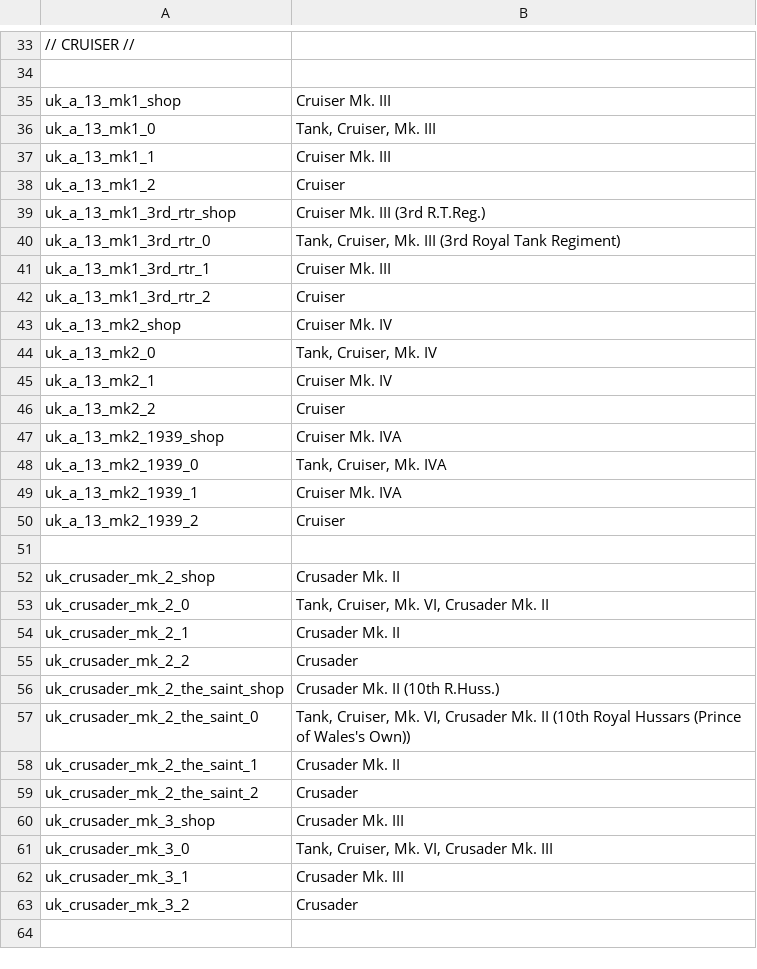
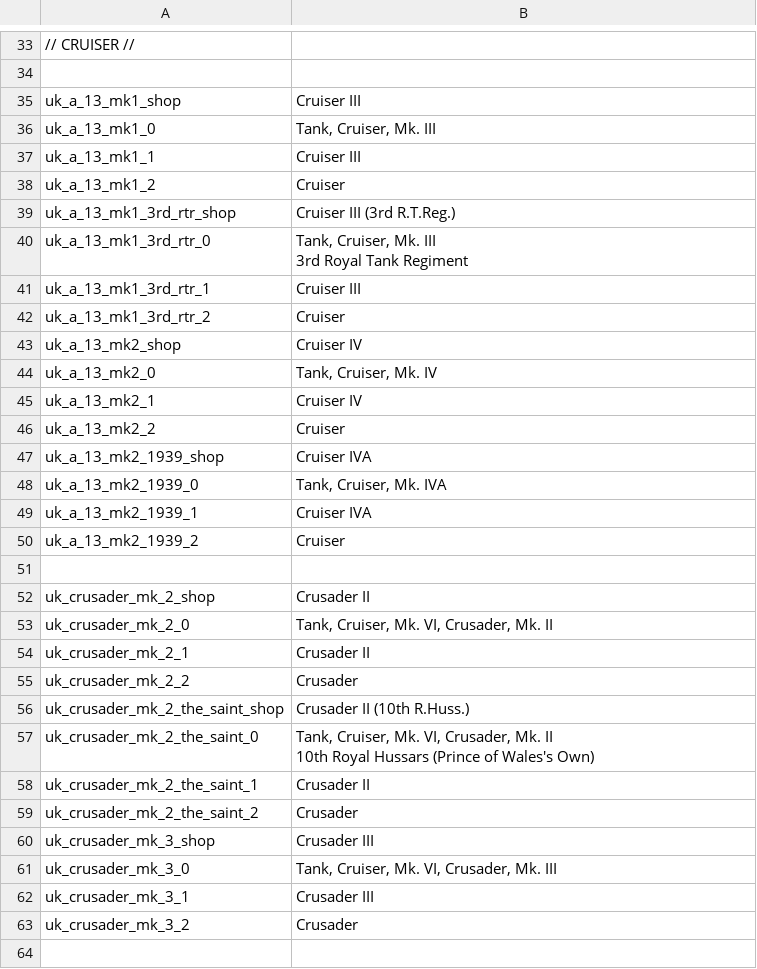
Before and after one commit to kleinerPanzer/WT-Custom-Localization, a CSV file: MOD_units_uk_army.csv, drawn as a sheet; only a part is shown, gaps mark what is left out; ↵ is a line break in a cell; the diff covers the shown part only; the diff names each change by its address in the sheet, - before the commit and + after, or states it on an @@ line.

```diff
--- a/MOD_units_uk_army.csv
+++ b/MOD_units_uk_army.csv
-B35: Cruiser Mk. III
+B35: Cruiser III
-B37: Cruiser Mk. III
+B37: Cruiser III
-B39: Cruiser Mk. III (3rd R.T.Reg.)
+B39: Cruiser III (3rd R.T.Reg.)
-B40: …Mk. III (3rd Royal Tank Regiment)
+B40: …Mk. III ↵ 3rd Royal Tank Regiment
-B41: Cruiser Mk. III
+B41: Cruiser III
-B43: Cruiser Mk. IV
+B43: Cruiser IV
-B45: Cruiser Mk. IV
+B45: Cruiser IV
-B47: Cruiser Mk. IVA
+B47: Cruiser IVA
-B49: Cruiser Mk. IVA
+B49: Cruiser IVA
-B52: Crusader Mk. II
+B52: Crusader II
-B53: Tank, Cruiser, Mk. VI, Crusader Mk. II
+B53: Tank, Cruiser, Mk. VI, Crusader, Mk. II
-B54: Crusader Mk. II
+B54: Crusader II
-B56: Crusader Mk. II (10th R.Huss.)
+B56: Crusader II (10th R.Huss.)
-B57: …Mk. VI, Crusader Mk. II (10th Royal Hussars (Prince of Wales's Own))
+B57: …Mk. VI, Crusader, Mk. II ↵ 10th Royal Hussars (Prince of Wales's Own)
-B58: Crusader Mk. II
+B58: Crusader II
-B60: Crusader Mk. III
+B60: Crusader III
-B61: Tank, Cruiser, Mk. VI, Crusader Mk. III
+B61: Tank, Cruiser, Mk. VI, Crusader, Mk. III
-B62: Crusader Mk. III
+B62: Crusader III
```
Also changed, not shown: 152 edited cells elsewhere in this file, MOD_units_uk_export.csv, MOD_weapons_usa_guns_cannons.csv, 7 other files.
